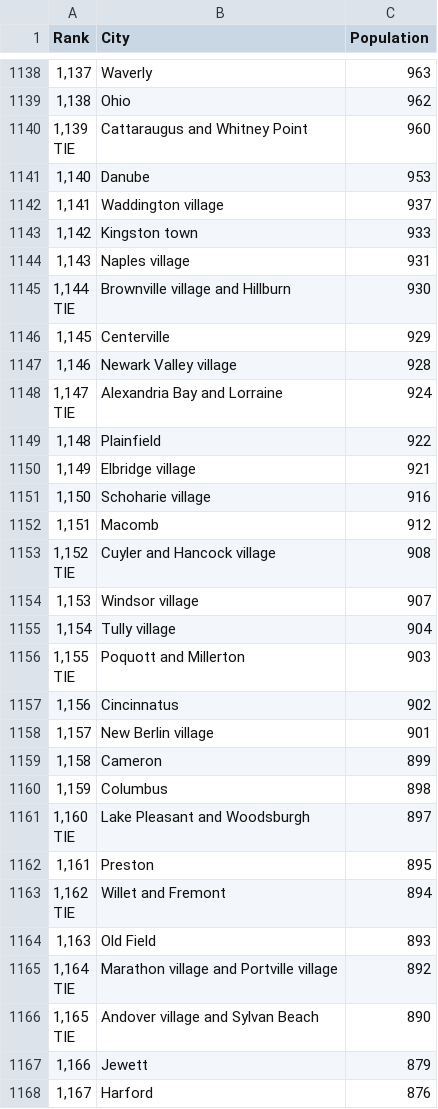
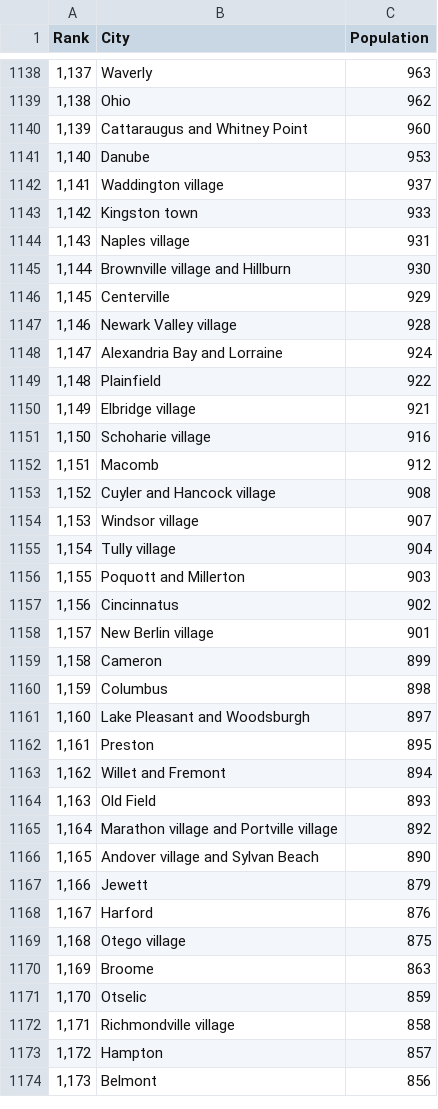
Before and after one commit to AnishaMathur/NY-State-Covid-Analysis, a CSV file: data/NY/NY_population_distribution.csv, drawn as a sheet; only a part is shown, gaps mark what is left out; the shorter side is filled out with more unchanged rows; the diff covers the shown part only.

```diff
--- a/data/NY/NY_population_distribution.csv
+++ b/data/NY/NY_population_distribution.csv
@@ -1337,5 +1139,3 @@ Rank,City,Population
 "1,138",Ohio,962
-"1,139
-
-            TIE",Cattaraugus and Whitney Point,960
+"1,139",Cattaraugus and Whitney Point,960
 "1,140",Danube,953
@@ -1344,10 +1144,6 @@ Rank,City,Population
 "1,143",Naples village,931
-"1,144
-
-            TIE",Brownville village and Hillburn,930
+"1,144",Brownville village and Hillburn,930
 "1,145",Centerville,929
 "1,146",Newark Valley village,928
-"1,147
-
-            TIE",Alexandria Bay and Lorraine,924
+"1,147",Alexandria Bay and Lorraine,924
 "1,148",Plainfield,922
@@ -1356,10 +1152,6 @@ Rank,City,Population
 "1,151",Macomb,912
-"1,152
-
-            TIE",Cuyler and Hancock village,908
+"1,152",Cuyler and Hancock village,908
 "1,153",Windsor village,907
 "1,154",Tully village,904
-"1,155
-
-            TIE",Poquott and Millerton,903
+"1,155",Poquott and Millerton,903
 "1,156",Cincinnatus,902
@@ -1368,16 +1160,8 @@ Rank,City,Population
 "1,159",Columbus,898
-"1,160
-
-            TIE",Lake Pleasant and Woodsburgh,897
+"1,160",Lake Pleasant and Woodsburgh,897
 "1,161",Preston,895
-"1,162
-
-            TIE",Willet and Fremont,894
+"1,162",Willet and Fremont,894
 "1,163",Old Field,893
-"1,164
-
-            TIE",Marathon village and Portville village,892
-"1,165
-
-            TIE",Andover village and Sylvan Beach,890
+"1,164",Marathon village and Portville village,892
+"1,165",Andover village and Sylvan Beach,890
 "1,166",Jewett,879
```
Also changed, not shown: 125 edited cells elsewhere in this file.
